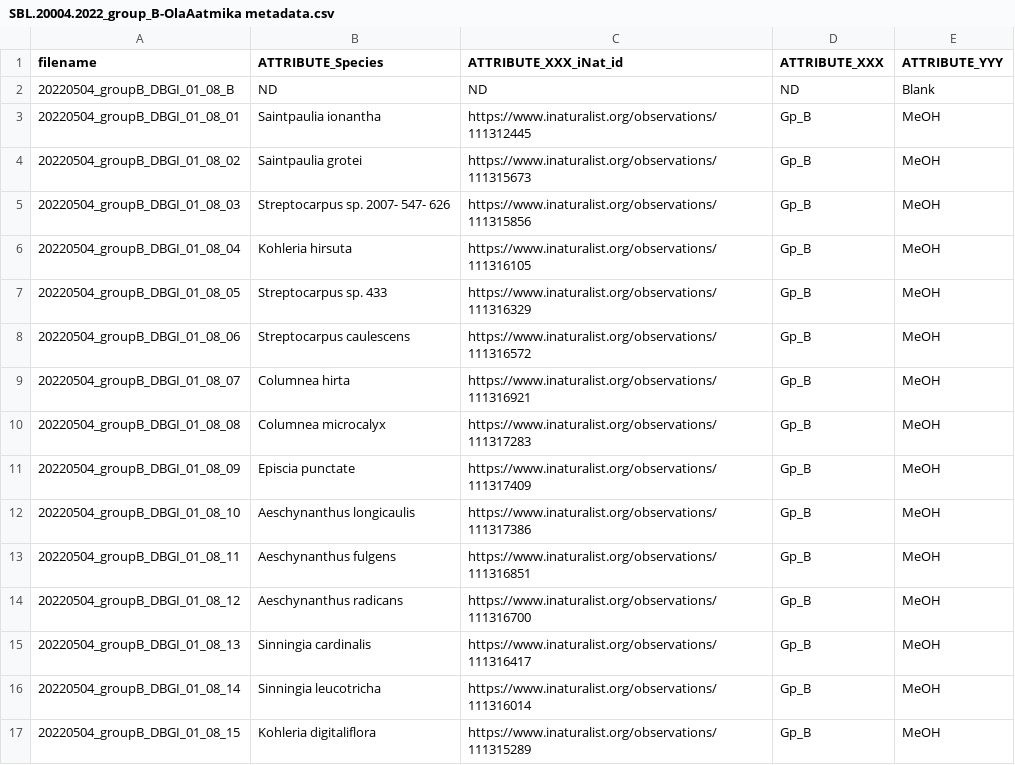
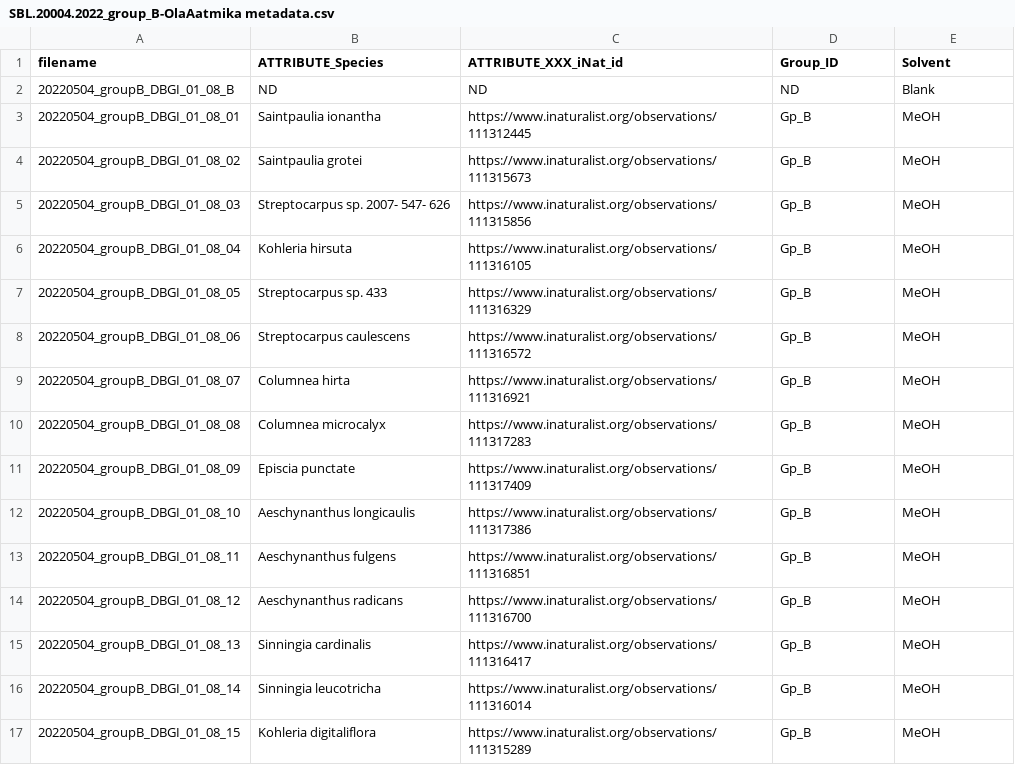
Before and after one commit to commons-teaching/SBL.20004.2022_group_B-OlaAatmika, a CSV file: SBL.20004.2022_group_B-OlaAatmika metadata.csv, drawn as a sheet.

Commit message:
Update SBL.20004.2022_group_B-OlaAatmika metadata.csv

```diff
--- a/SBL.20004.2022_group_B-OlaAatmika metadata.csv
+++ b/SBL.20004.2022_group_B-OlaAatmika metadata.csv
@@ -1,2 +1,2 @@
-filename,ATTRIBUTE_Species,ATTRIBUTE_XXX_iNat_id,ATTRIBUTE_XXX,ATTRIBUTE_YYY
+filename,ATTRIBUTE_Species,ATTRIBUTE_XXX_iNat_id,Group_ID,Solvent
 20220504_groupB_DBGI_01_08_B,ND,ND,ND,Blank
```
